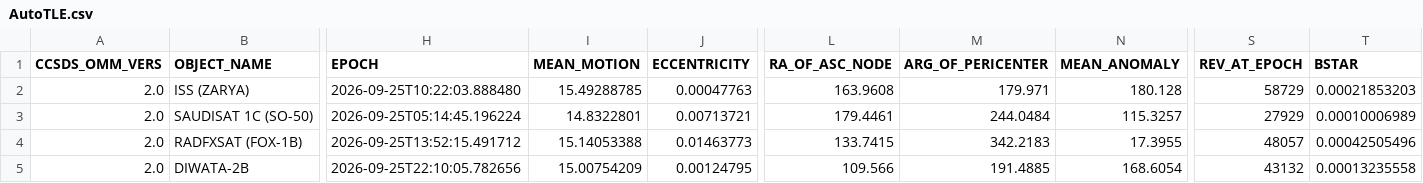
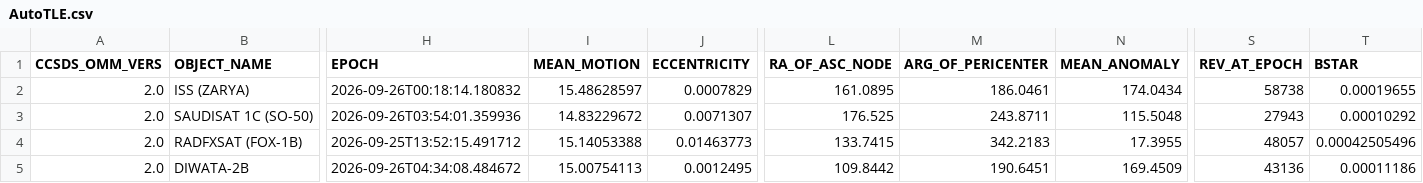
Before and after one commit to BI4PYM/AutoTLE, a CSV file: satellites/AutoTLE.csv, drawn as a sheet; only a part is shown, gaps mark what is left out; the diff covers the shown part only; the diff names each change by its address in the sheet, - before the commit and + after, or states it on an @@ line.

Commit message:
Auto upload

```diff
--- a/satellites/AutoTLE.csv
+++ b/satellites/AutoTLE.csv
-H2 (EPOCH): 2026-09-25T10:22:03.888480
+H2 (EPOCH): 2026-09-26T00:18:14.180832
-I2 (MEAN_MOTION): 15.49288785
+I2 (MEAN_MOTION): 15.48628597
-J2 (ECCENTRICITY): 0.00047763
+J2 (ECCENTRICITY): 0.0007829
-L2 (RA_OF_ASC_NODE): 163.9608
+L2 (RA_OF_ASC_NODE): 161.0895
-M2 (ARG_OF_PERICENTER): 179.971
+M2 (ARG_OF_PERICENTER): 186.0461
-N2 (MEAN_ANOMALY): 180.128
+N2 (MEAN_ANOMALY): 174.0434
-S2 (REV_AT_EPOCH): 58729
+S2 (REV_AT_EPOCH): 58738
-T2 (BSTAR): 0.00021853203
+T2 (BSTAR): 0.00019655
-H3 (EPOCH): 2026-09-25T05:14:45.196224
+H3 (EPOCH): 2026-09-26T03:54:01.359936
-I3 (MEAN_MOTION): 14.8322801
+I3 (MEAN_MOTION): 14.83229672
-J3 (ECCENTRICITY): 0.00713721
+J3 (ECCENTRICITY): 0.0071307
-L3 (RA_OF_ASC_NODE): 179.4461
+L3 (RA_OF_ASC_NODE): 176.525
-M3 (ARG_OF_PERICENTER): 244.0484
+M3 (ARG_OF_PERICENTER): 243.8711
-N3 (MEAN_ANOMALY): 115.3257
+N3 (MEAN_ANOMALY): 115.5048
-S3 (REV_AT_EPOCH): 27929
+S3 (REV_AT_EPOCH): 27943
-T3 (BSTAR): 0.00010006989
+T3 (BSTAR): 0.00010292
-H5 (EPOCH): 2026-09-25T22:10:05.782656
+H5 (EPOCH): 2026-09-26T04:34:08.484672
-I5 (MEAN_MOTION): 15.00754209
+I5 (MEAN_MOTION): 15.00754113
-J5 (ECCENTRICITY): 0.00124795
+J5 (ECCENTRICITY): 0.0012495
-L5 (RA_OF_ASC_NODE): 109.566
+L5 (RA_OF_ASC_NODE): 109.8442
-M5 (ARG_OF_PERICENTER): 191.4885
+M5 (ARG_OF_PERICENTER): 190.6451
-N5 (MEAN_ANOMALY): 168.6054
+N5 (MEAN_ANOMALY): 169.4509
-S5 (REV_AT_EPOCH): 43132
+S5 (REV_AT_EPOCH): 43136
-T5 (BSTAR): 0.00013235558
+T5 (BSTAR): 0.00011186
```
Also changed, not shown: 119 edited cells elsewhere in this file, 8 other files.
